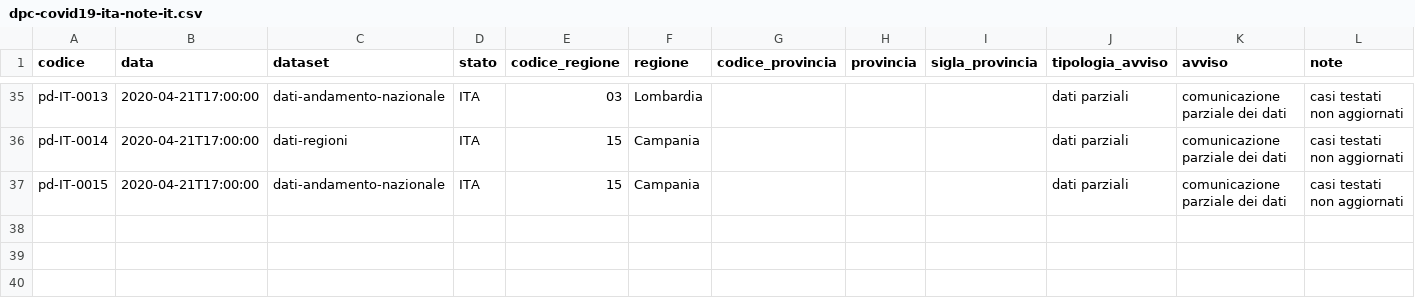
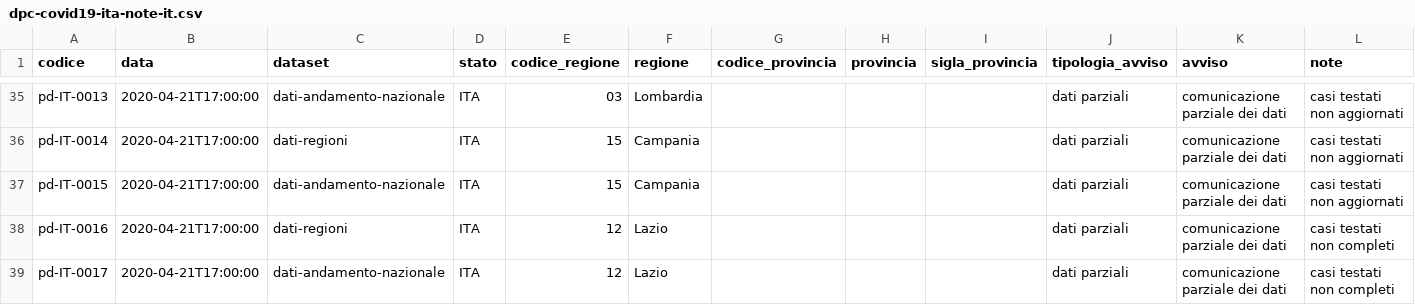
Before and after one commit to nicogiangregorio/COVID-19, a CSV file: note/dpc-covid19-ita-note-it.csv, drawn as a sheet; only a part is shown, gaps mark what is left out; the diff names each change by its address in the sheet, - before the commit and + after, or states it on an @@ line.

```diff
--- a/note/dpc-covid19-ita-note-it.csv
+++ b/note/dpc-covid19-ita-note-it.csv
+row 38: pd-IT-0016 | 2020-04-21T17:00:00 | dati-regioni | ITA | 12 | Lazio |  |  |  | dati parziali | comunicazione parziale dei dati | casi testati non completi
+row 39: pd-IT-0017 | 2020-04-21T17:00:00 | dati-andamento-nazionale | ITA | 12 | Lazio |  |  |  | dati parziali | comunicazione parziale dei dati | casi testati non completi
```
Also changed, not shown: 6 other files.
